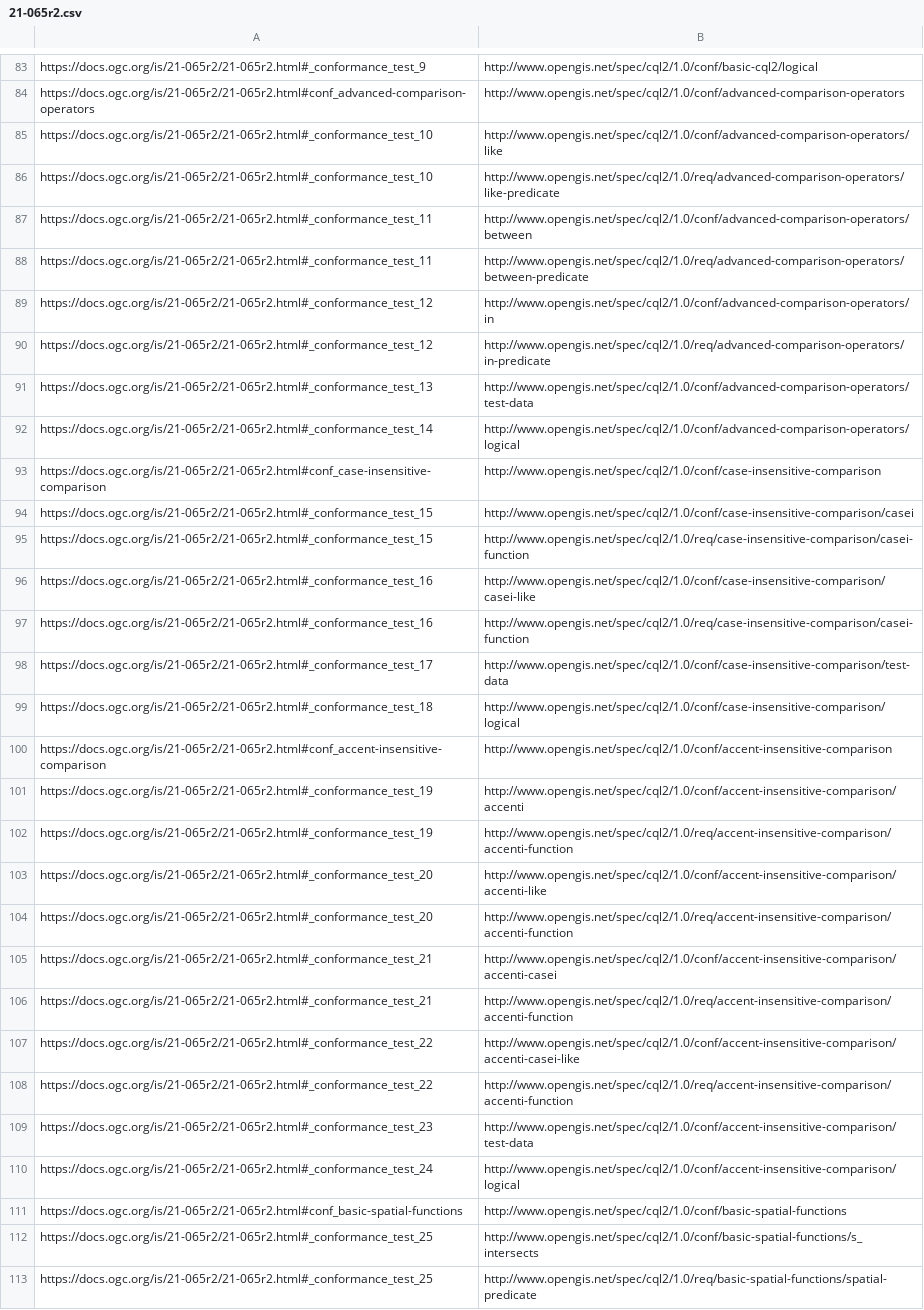
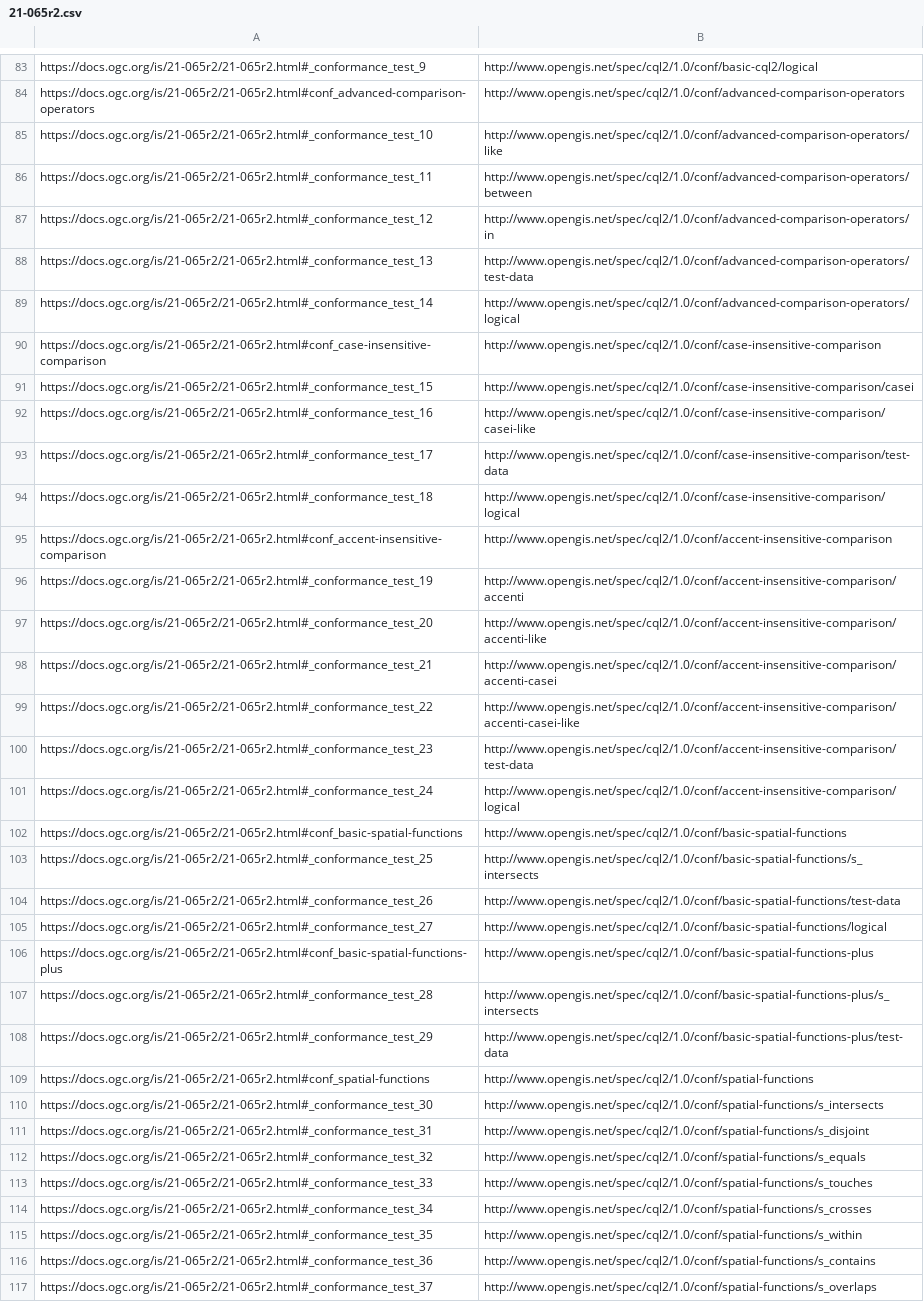
Before and after one commit to opengeospatial/NamingAuthority, a CSV file: specification-elements/mappings/21-065r2.csv, drawn as a sheet; only a part is shown, gaps mark what is left out; the shorter side is filled out with more unchanged rows; the diff covers the shown part only.

Commit message:
Update 21-065r2.csv

```diff
--- a/specification-elements/mappings/21-065r2.csv
+++ b/specification-elements/mappings/21-065r2.csv
@@ -85,7 +85,4 @@ https://docs.ogc.org/is/21-065r2/21-065r2.html#conf_advanced-comparison-operator
 https://docs.ogc.org/is/21-065r2/21-065r2.html#_conformance_test_10,http://www.opengis.net/spec/cql2/1.0/conf/advanced-comparison-operators/like
-https://docs.ogc.org/is/21-065r2/21-065r2.html#_conformance_test_10,http://www.opengis.net/spec/cql2/1.0/req/advanced-comparison-operators/like-predicate
 https://docs.ogc.org/is/21-065r2/21-065r2.html#_conformance_test_11,http://www.opengis.net/spec/cql2/1.0/conf/advanced-comparison-operators/between
-https://docs.ogc.org/is/21-065r2/21-065r2.html#_conformance_test_11,http://www.opengis.net/spec/cql2/1.0/req/advanced-comparison-operators/between-predicate
 https://docs.ogc.org/is/21-065r2/21-065r2.html#_conformance_test_12,http://www.opengis.net/spec/cql2/1.0/conf/advanced-comparison-operators/in
-https://docs.ogc.org/is/21-065r2/21-065r2.html#_conformance_test_12,http://www.opengis.net/spec/cql2/1.0/req/advanced-comparison-operators/in-predicate
 https://docs.ogc.org/is/21-065r2/21-065r2.html#_conformance_test_13,http://www.opengis.net/spec/cql2/1.0/conf/advanced-comparison-operators/test-data
@@ -94,5 +91,3 @@ https://docs.ogc.org/is/21-065r2/21-065r2.html#conf_case-insensitive-comparison,
 https://docs.ogc.org/is/21-065r2/21-065r2.html#_conformance_test_15,http://www.opengis.net/spec/cql2/1.0/conf/case-insensitive-comparison/casei
-https://docs.ogc.org/is/21-065r2/21-065r2.html#_conformance_test_15,http://www.opengis.net/spec/cql2/1.0/req/case-insensitive-comparison/casei-function
 https://docs.ogc.org/is/21-065r2/21-065r2.html#_conformance_test_16,http://www.opengis.net/spec/cql2/1.0/conf/case-insensitive-comparison/casei-like
-https://docs.ogc.org/is/21-065r2/21-065r2.html#_conformance_test_16,http://www.opengis.net/spec/cql2/1.0/req/case-insensitive-comparison/casei-function
 https://docs.ogc.org/is/21-065r2/21-065r2.html#_conformance_test_17,http://www.opengis.net/spec/cql2/1.0/conf/case-insensitive-comparison/test-data
@@ -101,9 +96,5 @@ https://docs.ogc.org/is/21-065r2/21-065r2.html#conf_accent-insensitive-compariso
 https://docs.ogc.org/is/21-065r2/21-065r2.html#_conformance_test_19,http://www.opengis.net/spec/cql2/1.0/conf/accent-insensitive-comparison/accenti
-https://docs.ogc.org/is/21-065r2/21-065r2.html#_conformance_test_19,http://www.opengis.net/spec/cql2/1.0/req/accent-insensitive-comparison/accenti-function
 https://docs.ogc.org/is/21-065r2/21-065r2.html#_conformance_test_20,http://www.opengis.net/spec/cql2/1.0/conf/accent-insensitive-comparison/accenti-like
-https://docs.ogc.org/is/21-065r2/21-065r2.html#_conformance_test_20,http://www.opengis.net/spec/cql2/1.0/req/accent-insensitive-comparison/accenti-function
 https://docs.ogc.org/is/21-065r2/21-065r2.html#_conformance_test_21,http://www.opengis.net/spec/cql2/1.0/conf/accent-insensitive-comparison/accenti-casei
-https://docs.ogc.org/is/21-065r2/21-065r2.html#_conformance_test_21,http://www.opengis.net/spec/cql2/1.0/req/accent-insensitive-comparison/accenti-function
 https://docs.ogc.org/is/21-065r2/21-065r2.html#_conformance_test_22,http://www.opengis.net/spec/cql2/1.0/conf/accent-insensitive-comparison/accenti-casei-like
-https://docs.ogc.org/is/21-065r2/21-065r2.html#_conformance_test_22,http://www.opengis.net/spec/cql2/1.0/req/accent-insensitive-comparison/accenti-function
 https://docs.ogc.org/is/21-065r2/21-065r2.html#_conformance_test_23,http://www.opengis.net/spec/cql2/1.0/conf/accent-insensitive-comparison/test-data
@@ -112,2 +103 @@ https://docs.ogc.org/is/21-065r2/21-065r2.html#conf_basic-spatial-functions,http
 https://docs.ogc.org/is/21-065r2/21-065r2.html#_conformance_test_25,http://www.opengis.net/spec/cql2/1.0/conf/basic-spatial-functions/s_intersects
-https://docs.ogc.org/is/21-065r2/21-065r2.html#_conformance_test_25,http://www.opengis.net/spec/cql2/1.0/req/basic-spatial-functions/spatial-predicate
```
Also changed, not shown: 27 removed rows elsewhere in this file.
